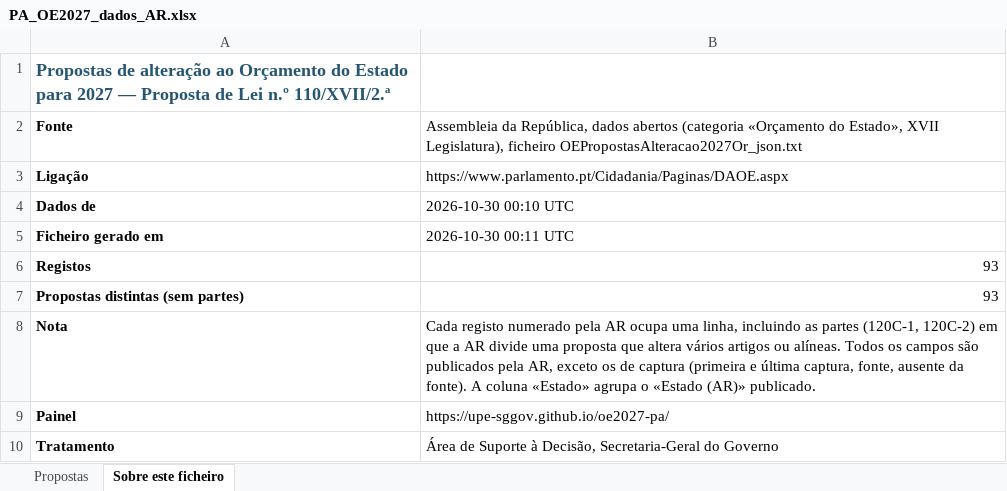
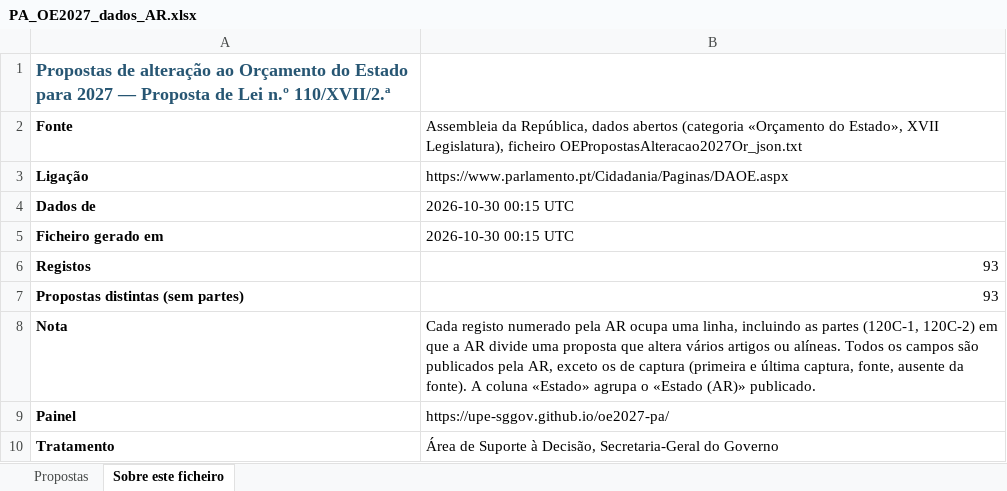
Before and after one commit to celine-mestre/oe2027-pa, an Excel workbook: docs/PA_OE2027_dados_AR.xlsx, sheet Sobre este ficheiro, drawn as a sheet; values as stored, in another font and other column widths than the file's, no borders; the diff names each change by its address in the sheet, - before the commit and + after, or states it on an @@ line.

```diff
--- a/docs/PA_OE2027_dados_AR.xlsx (sheet Sobre este ficheiro)
+++ b/docs/PA_OE2027_dados_AR.xlsx (sheet Sobre este ficheiro)
-B4: 2026-10-30 00:10 UTC
+B4: 2026-10-30 00:15 UTC
-B5: 2026-10-30 00:11 UTC
+B5: 2026-10-30 00:15 UTC
```
Also changed, not shown: sheet Propostas, 7 other files.
